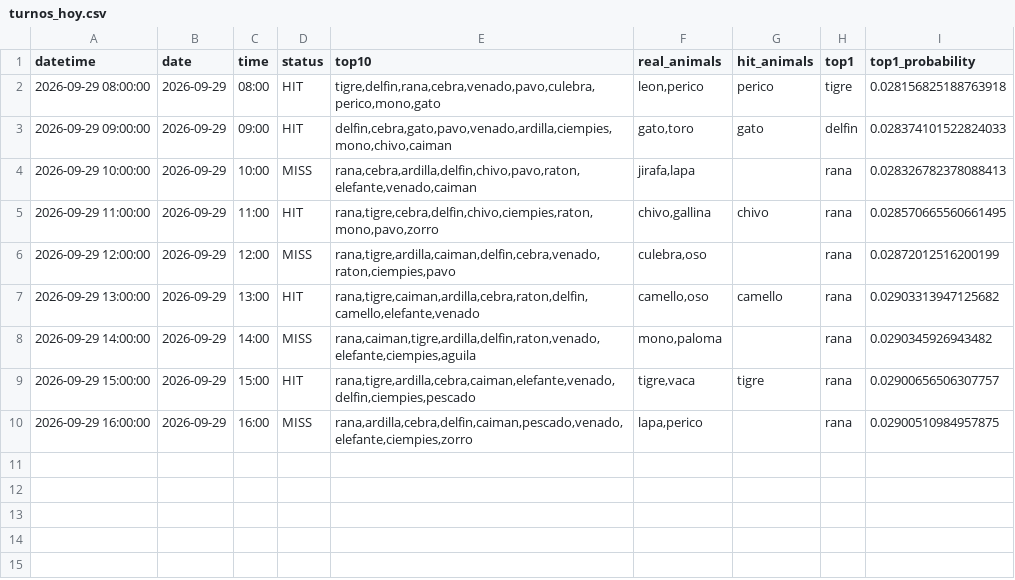
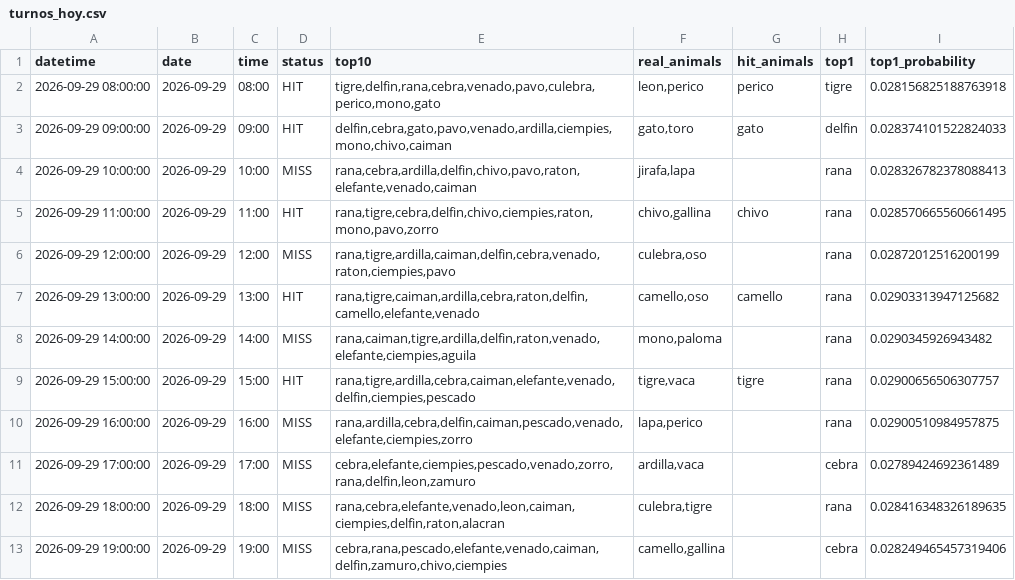
Before and after one commit to Juan571/testingprob, a CSV file: v7_output/turnos_hoy.csv, drawn as a sheet; the diff names each change by its address in the sheet, - before the commit and + after, or states it on an @@ line.

```diff
--- a/v7_output/turnos_hoy.csv
+++ b/v7_output/turnos_hoy.csv
+row 11: 2026-09-29 17:00:00 | 2026-09-29 | 17:00 | MISS | cebra,elefante,ciempies,pescado,venado,zorro,rana,delfin,leon,zamuro | ardilla,vaca |  | cebra | 0.02789424692361489
+row 12: 2026-09-29 18:00:00 | 2026-09-29 | 18:00 | MISS | rana,cebra,elefante,venado,leon,caiman,ciempies,delfin,raton,alacran | culebra,tigre |  | rana | 0.028416348326189635
+row 13: 2026-09-29 19:00:00 | 2026-09-29 | 19:00 | MISS | cebra,rana,pescado,elefante,venado,caiman,delfin,zamuro,chivo,ciempies | camello,gallina |  | cebra | 0.028249465457319406
```
Also changed, not shown: v7_output/backtest.csv, v7_output/patrones.csv, 4 other files.
